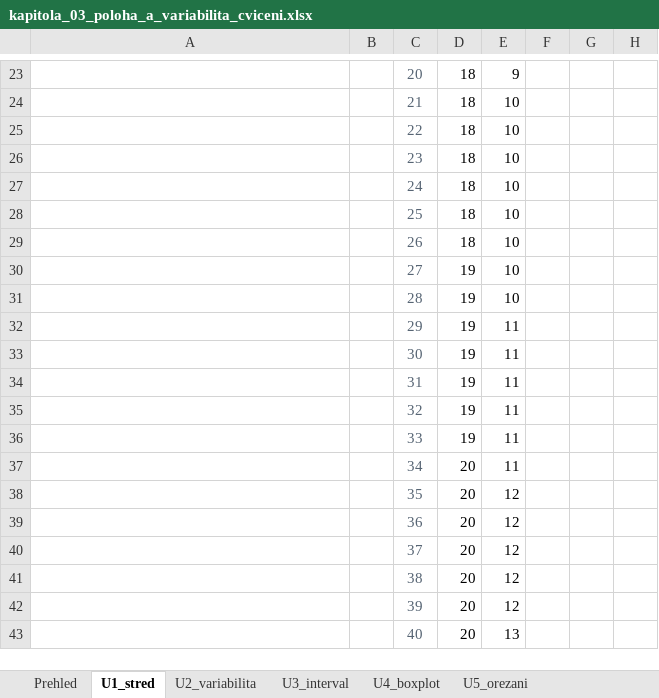
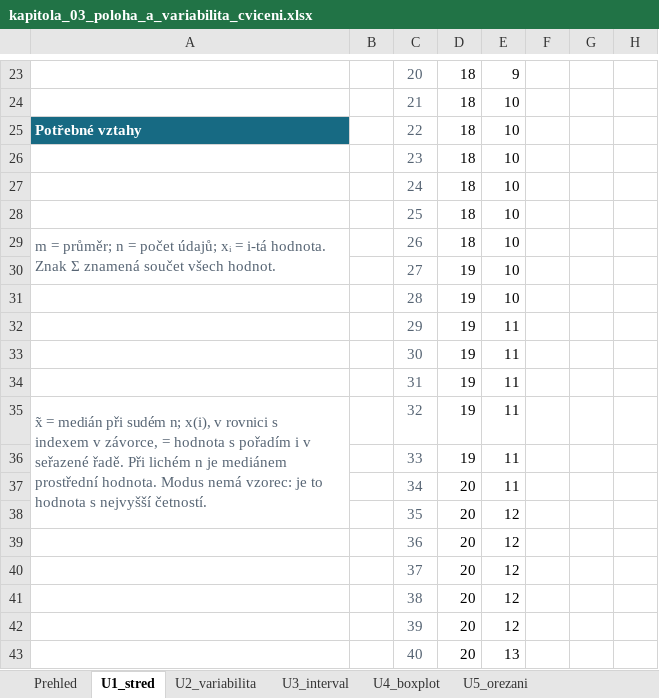
Before and after one commit to reckak/statistics-for-psychology, an Excel workbook: presentations/kapitola_03_poloha_a_variabilita_cviceni.xlsx, sheet U1_stred, drawn as a sheet; only a part is shown, gaps mark what is left out; values as stored, in another font and other column widths than the file's, no borders; charts and pictures not drawn; the diff names each change by its address in the sheet, - before the commit and + after, or states it on an @@ line.

```diff
--- a/presentations/kapitola_03_poloha_a_variabilita_cviceni.xlsx (sheet U1_stred)
+++ b/presentations/kapitola_03_poloha_a_variabilita_cviceni.xlsx (sheet U1_stred)
-A25: (empty)
+A25: Potřebné vztahy
-A25 fill: none
+A25 fill: #176A83
-A29: (empty)
+A29: m = průměr; n = počet údajů; xᵢ = i-tá hodnota. Znak Σ znamená součet všech hodnot.
+A29:A30 merged
-A35: (empty)
+A35: x̃ = medián při sudém n; x(i), v rovnici s indexem v závorce, = hodnota s pořadím i v seřazené řadě. Při lichém n je mediánem prostřední hodnota. Modus nemá vzorec: je to hodnota s nejvyšší četností.
+A35:A38 merged
```
Also changed, not shown: sheet U4_boxplot, sheet U6_transformace, sheet U3_interval, sheet U2_variabilita, sheet U5_orezani, sheet Prehled, charts or pictures, 1 other file.
